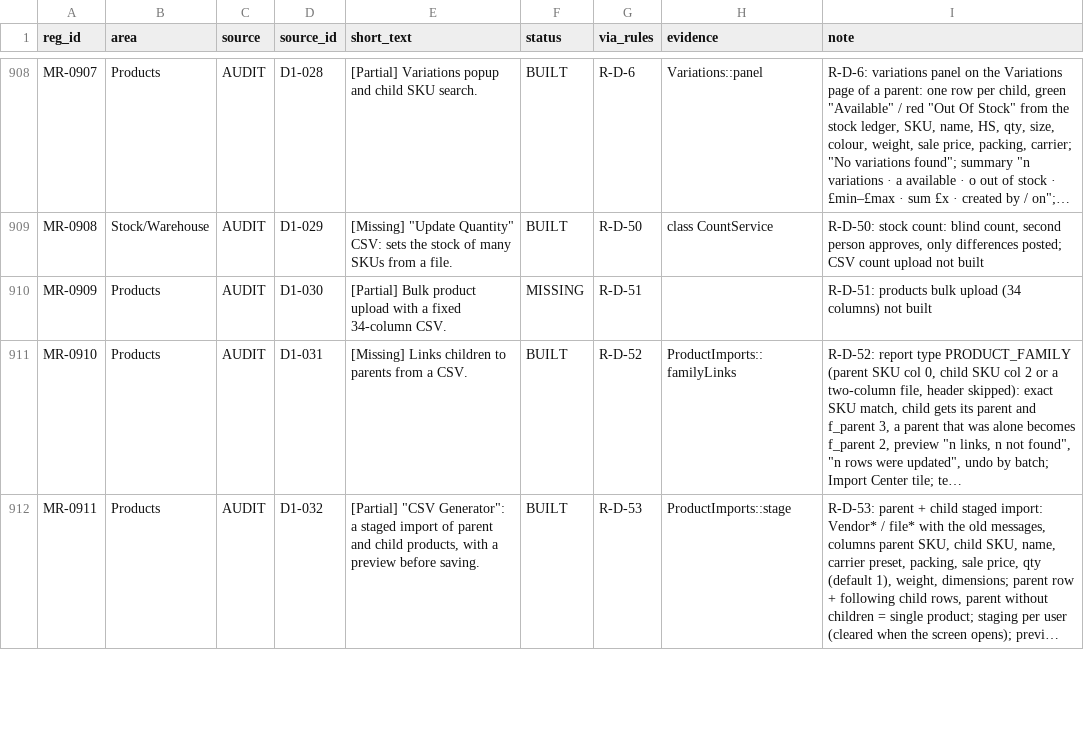
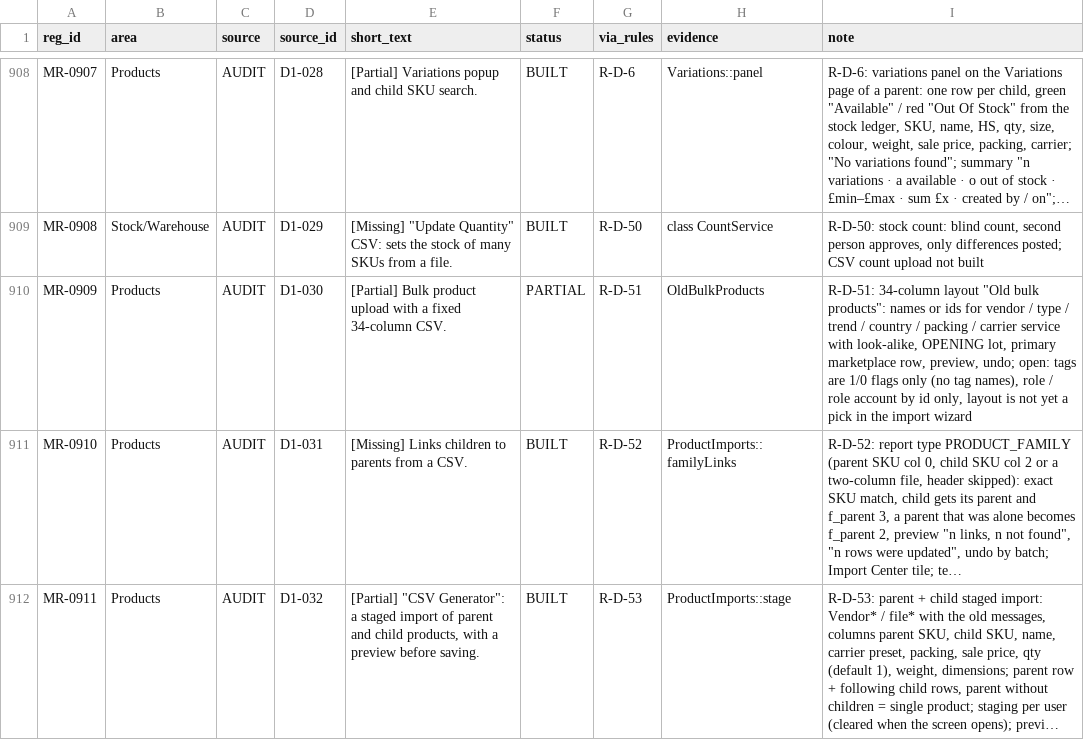
Before and after one commit to aemporio6/moreorderz, a CSV file: audit/REGISTER_AUDIT.csv, drawn as a sheet; only a part is shown, gaps mark what is left out; long unchanged cells end in …; the diff covers the shown part only; the diff names each change by its address in the sheet, - before the commit and + after, or states it on an @@ line.

```diff
--- a/audit/REGISTER_AUDIT.csv
+++ b/audit/REGISTER_AUDIT.csv
-F910 (status): MISSING
+F910 (status): PARTIAL
-H910 (evidence): (empty)
+H910 (evidence): OldBulkProducts
-I910 (note): R-D-51: products bulk upload (34 columns) not built
+I910 (note): R-D-51: 34-column layout "Old bulk products": names or ids for vendor / type / trend / country / packing / carrier service with look-alike, OPENING lot, primary marketplace row, preview, undo; open: tags are 1/0 flags only (no tag names), role / role account by id only, layout is not yet a pick in the import wizard
```
Also changed, not shown: 8 edited cells elsewhere in this file, 14 other files.
